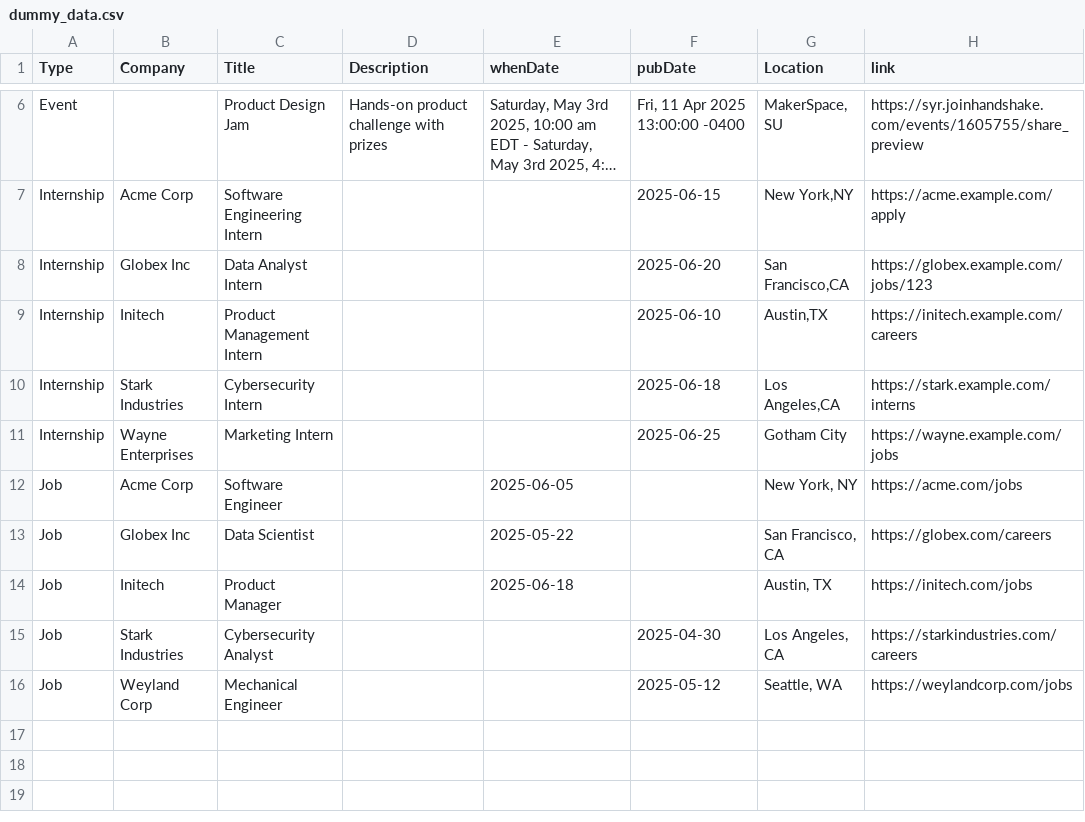
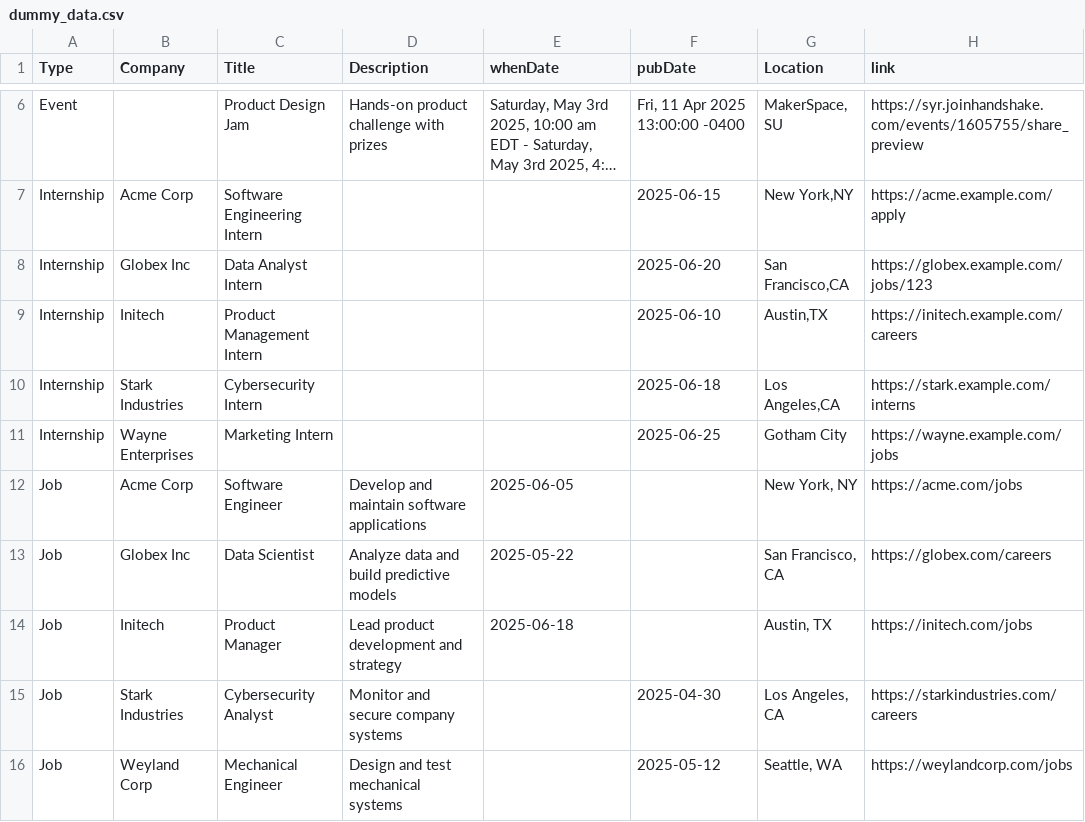
Before and after one commit to innovateorange/DiscordBot, a CSV file: data_collections/dummy_data.csv, drawn as a sheet; only a part is shown, gaps mark what is left out; long unchanged cells end in …; the diff names each change by its address in the sheet, - before the commit and + after, or states it on an @@ line.

Commit message:
Slight Change

```diff
--- a/data_collections/dummy_data.csv
+++ b/data_collections/dummy_data.csv
-D12 (Description): (empty)
+D12 (Description): Develop and maintain software applications
-D13 (Description): (empty)
+D13 (Description): Analyze data and build predictive models
-D14 (Description): (empty)
+D14 (Description): Lead product development and strategy
-D15 (Description): (empty)
+D15 (Description): Monitor and secure company systems
-D16 (Description): (empty)
+D16 (Description): Design and test mechanical systems
```
